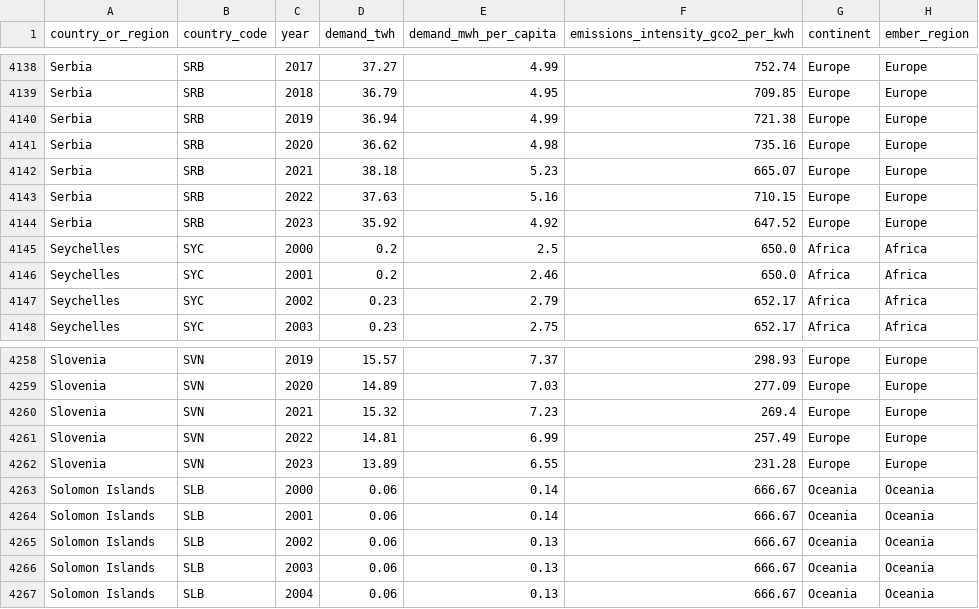
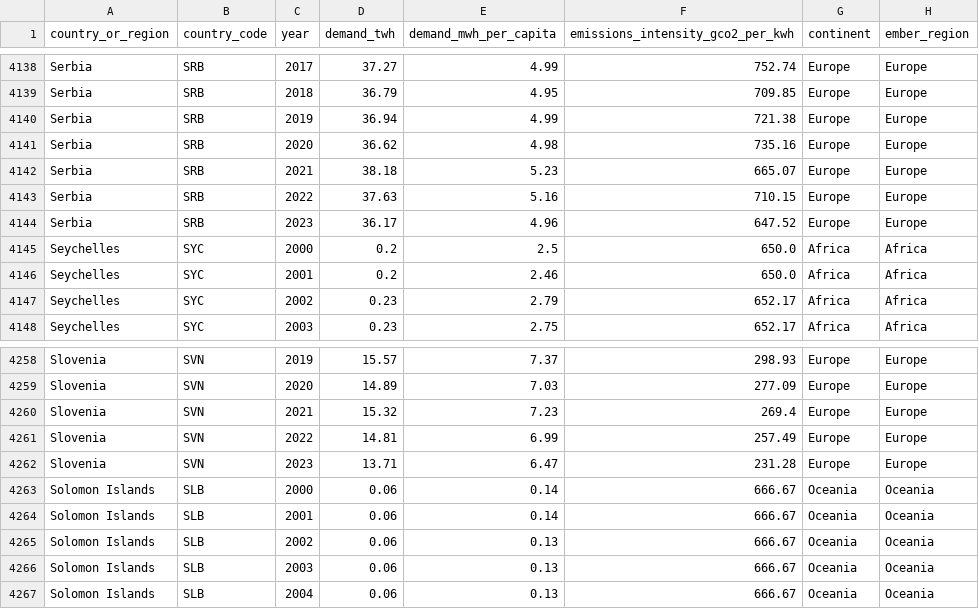
Before and after one commit to ember-climate/ember-data-api, a CSV file: data/api_country_overview_yearly.csv, drawn as a sheet; only a part is shown, gaps mark what is left out; the diff covers the shown part only; the diff names each change by its address in the sheet, - before the commit and + after, or states it on an @@ line.

```diff
--- a/data/api_country_overview_yearly.csv
+++ b/data/api_country_overview_yearly.csv
-D4144 (demand_twh): 35.92
+D4144 (demand_twh): 36.17
-E4144 (demand_mwh_per_capita): 4.92
+E4144 (demand_mwh_per_capita): 4.96
-D4262 (demand_twh): 13.89
+D4262 (demand_twh): 13.71
-E4262 (demand_mwh_per_capita): 6.55
+E4262 (demand_mwh_per_capita): 6.47
```
Also changed, not shown: 54 edited cells elsewhere in this file, data/api_overview_ind_monthly.csv, 3 other files.
